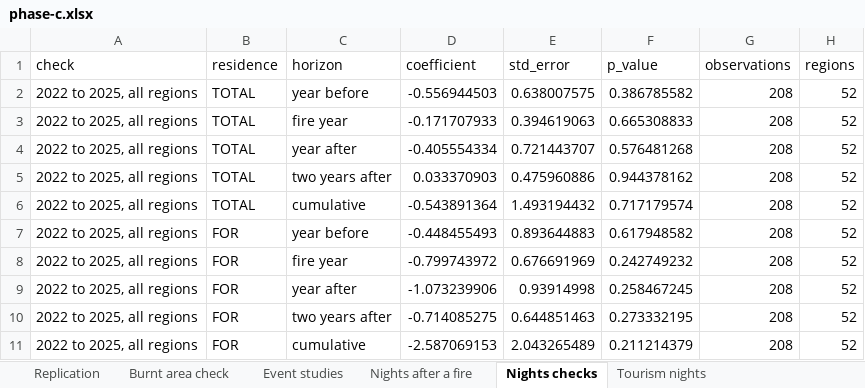
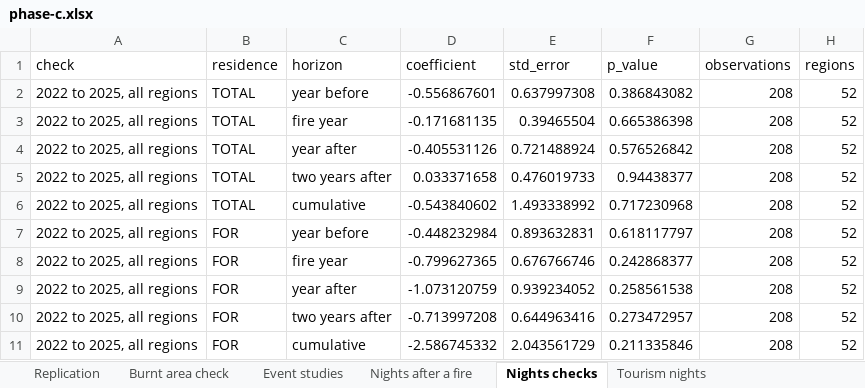
Before and after one commit to uomoathens/thrive, an Excel workbook: results/phase-c/phase-c.xlsx, sheet Nights checks, drawn as a sheet; only a part is shown; values as stored, in another font and other column widths than the file's, no borders; the diff covers the shown part only; the diff names each change by its address in the sheet, - before the commit and + after, or states it on an @@ line.

```diff
--- a/results/phase-c/phase-c.xlsx (sheet Nights checks)
+++ b/results/phase-c/phase-c.xlsx (sheet Nights checks)
-D2 (coefficient): -0.556944503
+D2 (coefficient): -0.556867601
-E2 (std_error): 0.638007575
+E2 (std_error): 0.637997308
-F2 (p_value): 0.386785582
+F2 (p_value): 0.386843082
-D3 (coefficient): -0.171707933
+D3 (coefficient): -0.171681135
-E3 (std_error): 0.394619063
+E3 (std_error): 0.39465504
-F3 (p_value): 0.665308833
+F3 (p_value): 0.665386398
-D4 (coefficient): -0.405554334
+D4 (coefficient): -0.405531126
-E4 (std_error): 0.721443707
+E4 (std_error): 0.721488924
-F4 (p_value): 0.576481268
+F4 (p_value): 0.576526842
-D5 (coefficient): 0.033370903
+D5 (coefficient): 0.033371658
-E5 (std_error): 0.475960886
+E5 (std_error): 0.476019733
-F5 (p_value): 0.944378162
+F5 (p_value): 0.94438377
-D6 (coefficient): -0.543891364
+D6 (coefficient): -0.543840602
-E6 (std_error): 1.493194432
+E6 (std_error): 1.493338992
-F6 (p_value): 0.717179574
+F6 (p_value): 0.717230968
-D7 (coefficient): -0.448455493
+D7 (coefficient): -0.448232984
-E7 (std_error): 0.893644883
+E7 (std_error): 0.893632831
-F7 (p_value): 0.617948582
+F7 (p_value): 0.618117797
-D8 (coefficient): -0.799743972
+D8 (coefficient): -0.799627365
-E8 (std_error): 0.676691969
+E8 (std_error): 0.676766746
-F8 (p_value): 0.242749232
+F8 (p_value): 0.242868377
-D9 (coefficient): -1.073239906
+D9 (coefficient): -1.073120759
-E9 (std_error): 0.93914998
+E9 (std_error): 0.939234052
-F9 (p_value): 0.258467245
+F9 (p_value): 0.258561538
-D10 (coefficient): -0.714085275
+D10 (coefficient): -0.713997208
-E10 (std_error): 0.644851463
+E10 (std_error): 0.644963416
-F10 (p_value): 0.273332195
+F10 (p_value): 0.273472957
-D11 (coefficient): -2.587069153
+D11 (coefficient): -2.586745332
-E11 (std_error): 2.043265489
+E11 (std_error): 2.043561729
-F11 (p_value): 0.211214379
+F11 (p_value): 0.211335846
```
Also changed, not shown: 90 edited cells elsewhere in this sheet, sheet Fires by region, sheet Nights after a fire, sheet Burnt share by region, sheet Sources, 3 other files.
